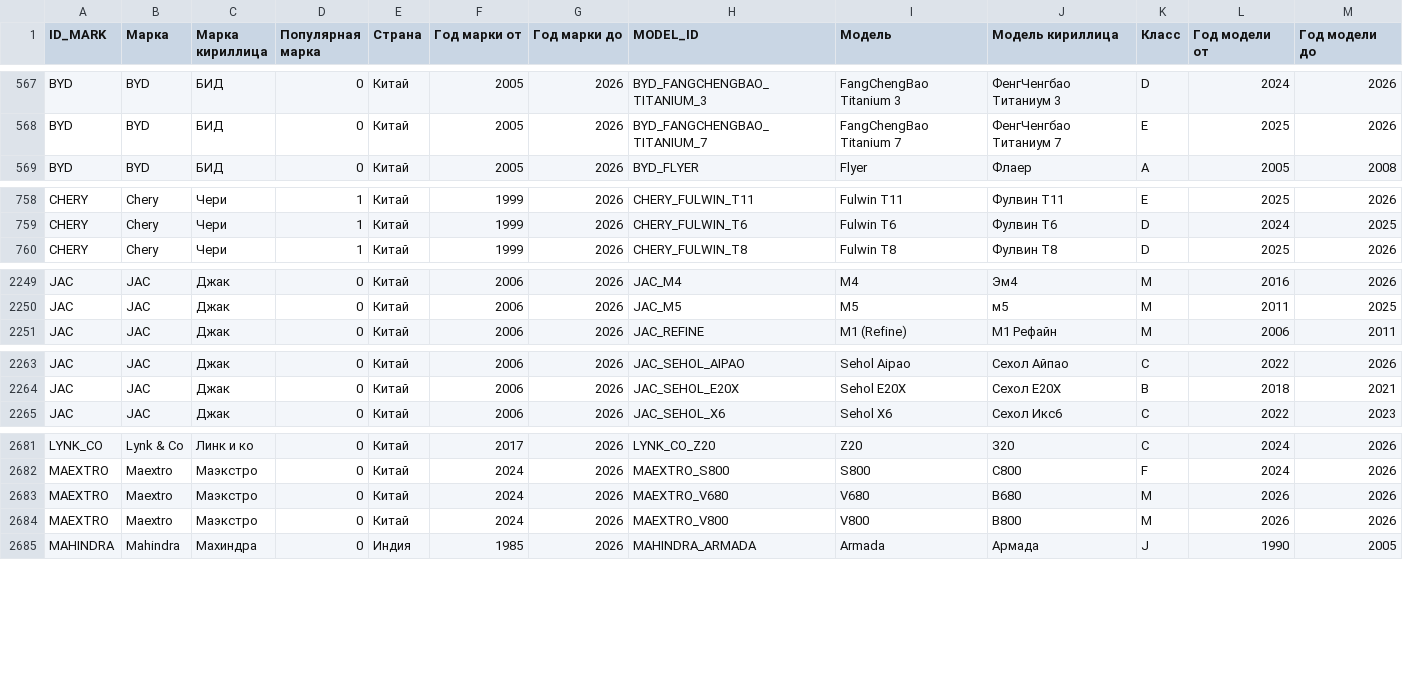
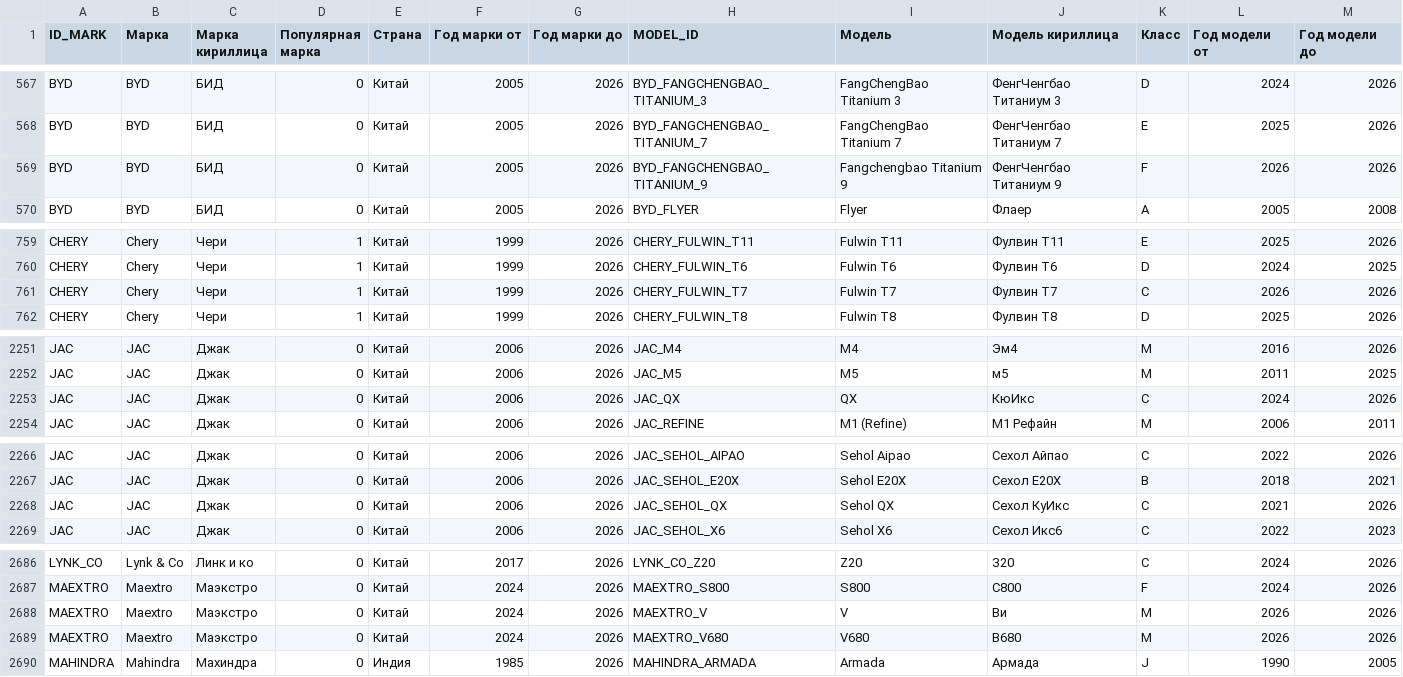
Before and after one commit to blanzh/carsBase, a CSV file: cars.csv, drawn as a sheet; only a part is shown, gaps mark what is left out; removed rows and columns are numbered as before the commit, all else as after; the diff covers the shown part only; the diff names each change by its address in the sheet, - before the commit and + after, or states it on an @@ line.

```diff
--- a/cars.csv
+++ b/cars.csv
+row 569: BYD | BYD | БИД | 0 | Китай | 2005 | 2026 | BYD_FANGCHENGBAO_TITANIUM_9 | Fangchengbao Titanium 9 | ФенгЧенгбао Титаниум 9 | F | 2026 | 2026
+row 761: CHERY | Chery | Чери | 1 | Китай | 1999 | 2026 | CHERY_FULWIN_T7 | Fulwin T7 | Фулвин Т7 | C | 2026 | 2026
+row 2253: JAC | JAC | Джак | 0 | Китай | 2006 | 2026 | JAC_QX | QX | КюИкс | C | 2024 | 2026
+row 2268: JAC | JAC | Джак | 0 | Китай | 2006 | 2026 | JAC_SEHOL_QX | Sehol QX | Сехол КуИкс | C | 2021 | 2026
+row 2688: MAEXTRO | Maextro | Маэкстро | 0 | Китай | 2024 | 2026 | MAEXTRO_V | V | Ви | M | 2026 | 2026
-row 2684: MAEXTRO | Maextro | Маэкстро | 0 | Китай | 2024 | 2026 | MAEXTRO_V800 | V800 | В800 | M | 2026 | 2026
```
Also changed, not shown: 5 added rows elsewhere in this file, 1 other file.
